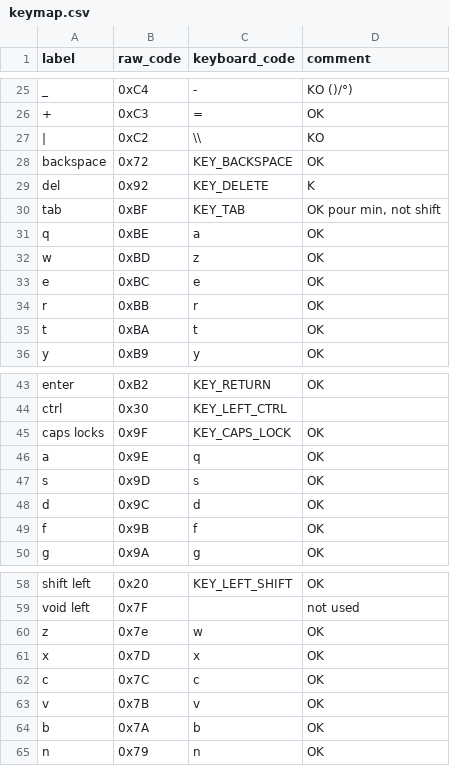
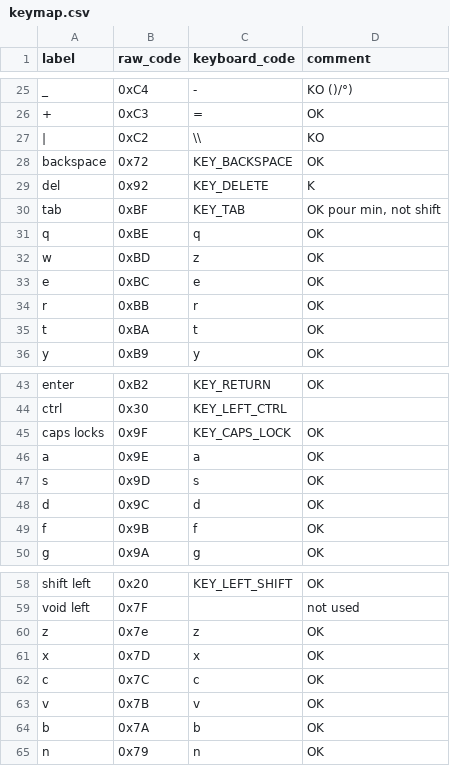
Before and after one commit to laulin/Amiga600-keyboard-adapter, a CSV file: keymap.csv, drawn as a sheet; only a part is shown, gaps mark what is left out.

```diff
--- a/keymap.csv
+++ b/keymap.csv
@@ -30,3 +30,3 @@ del;0x92;KEY_DELETE;K
 tab;0xBF;KEY_TAB;OK pour min, not shift
-q;0xBE;a;OK
+q;0xBE;q;OK
 w;0xBD;z;OK
@@ -45,3 +45,3 @@ ctrl;0x30;KEY_LEFT_CTRL;
 caps locks;0x9F;KEY_CAPS_LOCK;OK
-a;0x9E;q;OK
+a;0x9E;a;OK
 s;0x9D;s;OK
@@ -59,3 +59,3 @@ shift left;0x20;KEY_LEFT_SHIFT;OK
 void left;0x7F;;not used
-z;0x7e;w;OK
+z;0x7e;z;OK
 x;0x7D;x;OK
```
Also changed, not shown: 1 other file.
